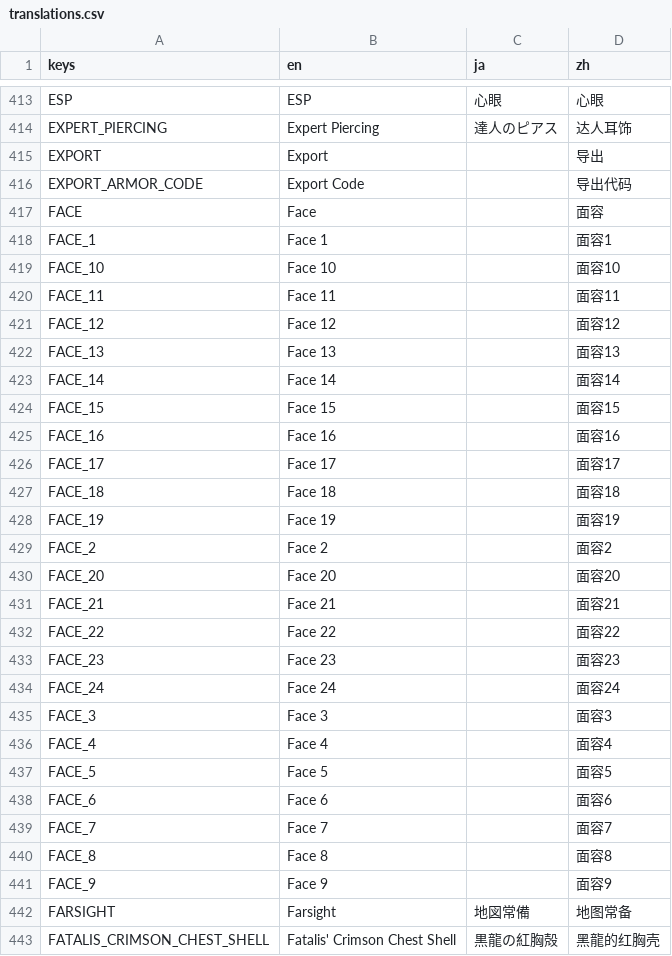
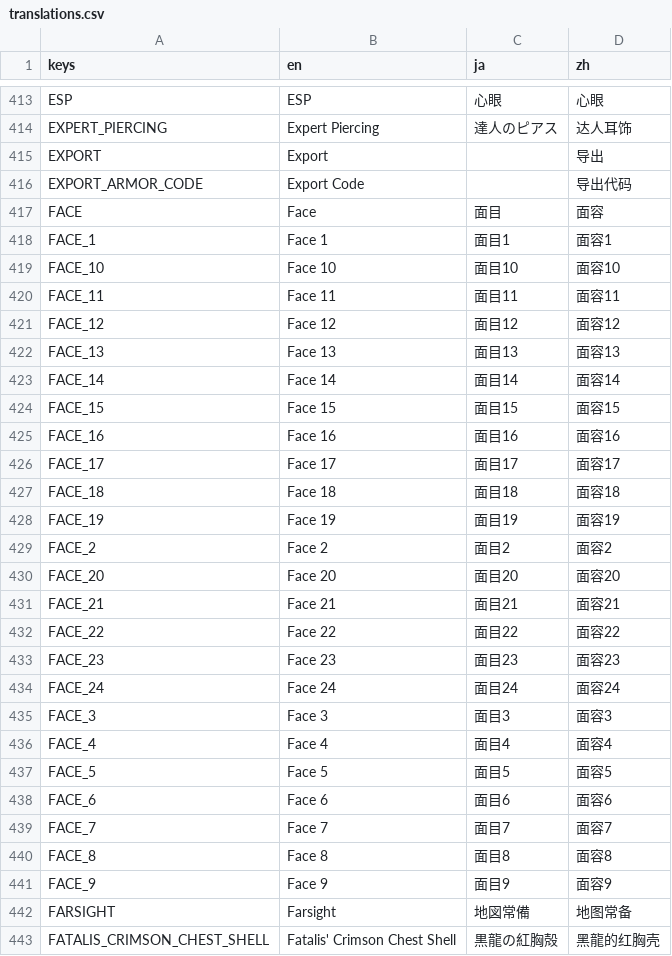
Before and after one commit to PlatyPete/monster-hunter-wardrobe, a CSV file: translations/translations.csv, drawn as a sheet; only a part is shown, gaps mark what is left out; the diff covers the shown part only.

Commit message:
Add some Japanese localizations

```diff
--- a/translations/translations.csv
+++ b/translations/translations.csv
@@ -417,27 +416,27 @@ EXPORT,Export,,导出
 EXPORT_ARMOR_CODE,Export Code,,导出代码
-FACE,Face,,面容
-FACE_1,Face 1,,面容1
-FACE_10,Face 10,,面容10
-FACE_11,Face 11,,面容11
-FACE_12,Face 12,,面容12
-FACE_13,Face 13,,面容13
-FACE_14,Face 14,,面容14
-FACE_15,Face 15,,面容15
-FACE_16,Face 16,,面容16
-FACE_17,Face 17,,面容17
-FACE_18,Face 18,,面容18
-FACE_19,Face 19,,面容19
-FACE_2,Face 2,,面容2
-FACE_20,Face 20,,面容20
-FACE_21,Face 21,,面容21
-FACE_22,Face 22,,面容22
-FACE_23,Face 23,,面容23
-FACE_24,Face 24,,面容24
-FACE_3,Face 3,,面容3
-FACE_4,Face 4,,面容4
-FACE_5,Face 5,,面容5
-FACE_6,Face 6,,面容6
-FACE_7,Face 7,,面容7
-FACE_8,Face 8,,面容8
-FACE_9,Face 9,,面容9
+FACE,Face,面目,面容
+FACE_1,Face 1,面目1,面容1
+FACE_10,Face 10,面目10,面容10
+FACE_11,Face 11,面目11,面容11
+FACE_12,Face 12,面目12,面容12
+FACE_13,Face 13,面目13,面容13
+FACE_14,Face 14,面目14,面容14
+FACE_15,Face 15,面目15,面容15
+FACE_16,Face 16,面目16,面容16
+FACE_17,Face 17,面目17,面容17
+FACE_18,Face 18,面目18,面容18
+FACE_19,Face 19,面目19,面容19
+FACE_2,Face 2,面目2,面容2
+FACE_20,Face 20,面目20,面容20
+FACE_21,Face 21,面目21,面容21
+FACE_22,Face 22,面目22,面容22
+FACE_23,Face 23,面目23,面容23
+FACE_24,Face 24,面目24,面容24
+FACE_3,Face 3,面目3,面容3
+FACE_4,Face 4,面目4,面容4
+FACE_5,Face 5,面目5,面容5
+FACE_6,Face 6,面目6,面容6
+FACE_7,Face 7,面目7,面容7
+FACE_8,Face 8,面目8,面容8
+FACE_9,Face 9,面目9,面容9
 FARSIGHT,Farsight,地図常備,地图常备
```
Also changed, not shown: 22 edited cells elsewhere in this file.
